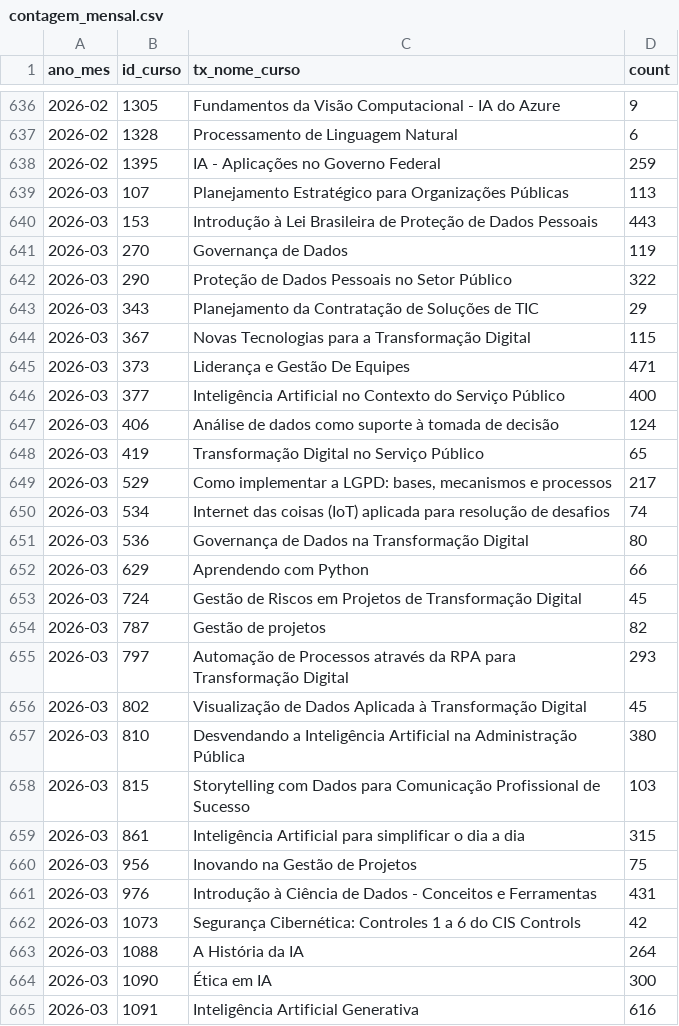
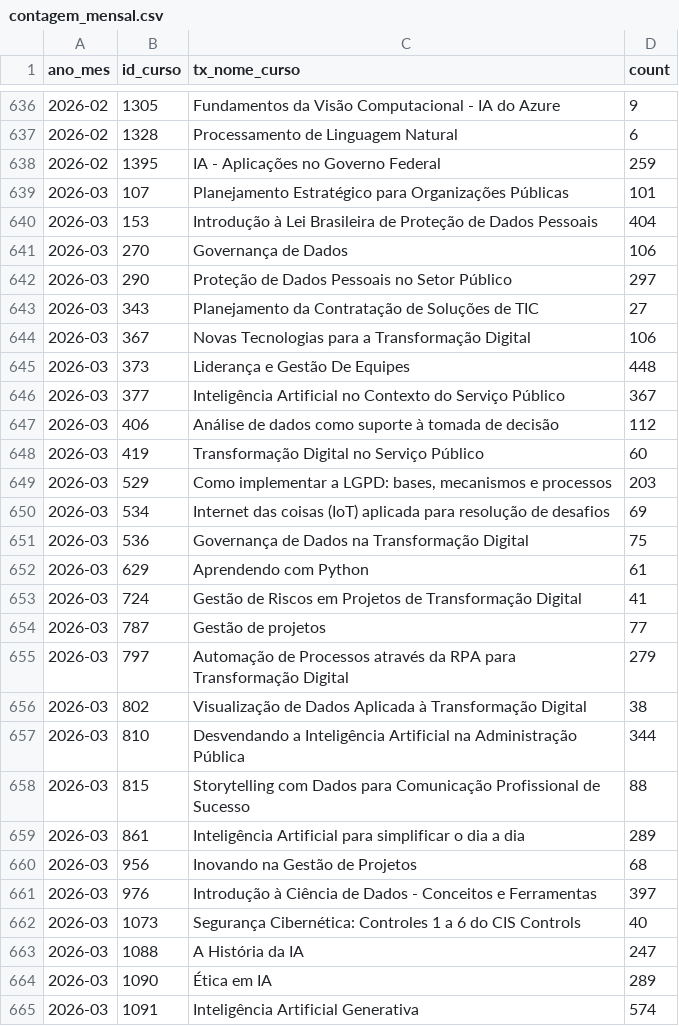
Before and after one commit to alexlopespereira/capacitacao, a CSV file: docs/contagem_mensal.csv, drawn as a sheet; only a part is shown, gaps mark what is left out; the diff covers the shown part only.

```diff
--- a/docs/contagem_mensal.csv
+++ b/docs/contagem_mensal.csv
@@ -638,28 +638,28 @@ ano_mes,id_curso,tx_nome_curso,count
 2026-02,1395,IA - Aplicações no Governo Federal,259
-2026-03,107,Planejamento Estratégico para Organizações Públicas,113
-2026-03,153,Introdução à Lei Brasileira de Proteção de Dados Pessoais,443
-2026-03,270,Governança de Dados,119
-2026-03,290,Proteção de Dados Pessoais no Setor Público,322
-2026-03,343,Planejamento da Contratação de Soluções de TIC,29
-2026-03,367,Novas Tecnologias para a Transformação Digital,115
-2026-03,373,Liderança e Gestão De Equipes,471
-2026-03,377,Inteligência Artificial no Contexto do Serviço Público,400
-2026-03,406,Análise de dados como suporte à tomada de decisão,124
-2026-03,419,Transformação Digital no Serviço Público,65
-2026-03,529,"Como implementar a LGPD: bases, mecanismos e processos",217
-2026-03,534,Internet das coisas (IoT) aplicada para resolução de desafios,74
-2026-03,536,Governança de Dados na Transformação Digital,80
-2026-03,629,Aprendendo com Python,66
-2026-03,724,Gestão de Riscos em Projetos de Transformação Digital,45
-2026-03,787,Gestão de projetos,82
-2026-03,797,Automação de Processos através da RPA para Transformação Digital,293
-2026-03,802,Visualização de Dados Aplicada à Transformação Digital,45
-2026-03,810,Desvendando a Inteligência Artificial na Administração Pública,380
-2026-03,815,Storytelling com Dados para Comunicação Profissional de Sucesso,103
-2026-03,861,Inteligência Artificial para simplificar o dia a dia,315
-2026-03,956,Inovando na Gestão de Projetos,75
-2026-03,976,Introdução à Ciência de Dados - Conceitos e Ferramentas,431
-2026-03,1073,Segurança Cibernética: Controles 1 a 6 do CIS Controls,42
-2026-03,1088,A História da IA,264
-2026-03,1090,Ética em IA,300
-2026-03,1091,Inteligência Artificial Generativa,616
+2026-03,107,Planejamento Estratégico para Organizações Públicas,101
+2026-03,153,Introdução à Lei Brasileira de Proteção de Dados Pessoais,404
+2026-03,270,Governança de Dados,106
+2026-03,290,Proteção de Dados Pessoais no Setor Público,297
+2026-03,343,Planejamento da Contratação de Soluções de TIC,27
+2026-03,367,Novas Tecnologias para a Transformação Digital,106
+2026-03,373,Liderança e Gestão De Equipes,448
+2026-03,377,Inteligência Artificial no Contexto do Serviço Público,367
+2026-03,406,Análise de dados como suporte à tomada de decisão,112
+2026-03,419,Transformação Digital no Serviço Público,60
+2026-03,529,"Como implementar a LGPD: bases, mecanismos e processos",203
+2026-03,534,Internet das coisas (IoT) aplicada para resolução de desafios,69
+2026-03,536,Governança de Dados na Transformação Digital,75
+2026-03,629,Aprendendo com Python,61
+2026-03,724,Gestão de Riscos em Projetos de Transformação Digital,41
+2026-03,787,Gestão de projetos,77
+2026-03,797,Automação de Processos através da RPA para Transformação Digital,279
+2026-03,802,Visualização de Dados Aplicada à Transformação Digital,38
+2026-03,810,Desvendando a Inteligência Artificial na Administração Pública,344
+2026-03,815,Storytelling com Dados para Comunicação Profissional de Sucesso,88
+2026-03,861,Inteligência Artificial para simplificar o dia a dia,289
+2026-03,956,Inovando na Gestão de Projetos,68
+2026-03,976,Introdução à Ciência de Dados - Conceitos e Ferramentas,397
+2026-03,1073,Segurança Cibernética: Controles 1 a 6 do CIS Controls,40
+2026-03,1088,A História da IA,247
+2026-03,1090,Ética em IA,289
+2026-03,1091,Inteligência Artificial Generativa,574
```
Also changed, not shown: 40 edited cells elsewhere in this file, 6 other files.
